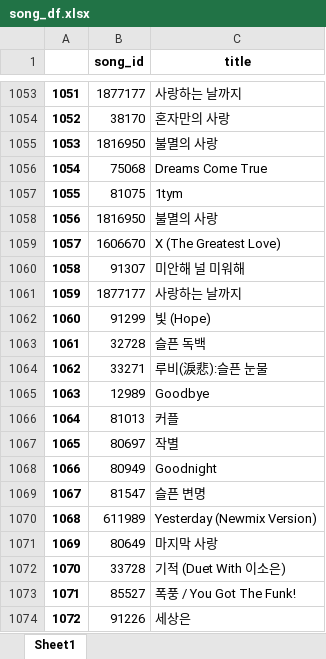
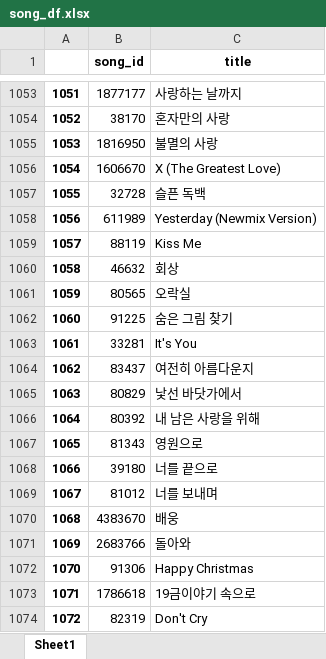
Before and after one commit to inmonim/TIDE, an Excel workbook: data/song_data/song_df.xlsx, sheet Sheet1, drawn as a sheet; only a part is shown, gaps mark what is left out; the shorter side is filled out with more unchanged rows; values as stored, in another font and other column widths than the file's, no borders; removed rows and columns are numbered as before the commit, all else as after; the diff covers the shown part only; the diff names each change by its address in the sheet, - before the commit and + after, or states it on an @@ line.

```diff
--- a/data/song_data/song_df.xlsx (sheet Sheet1)
+++ b/data/song_data/song_df.xlsx (sheet Sheet1)
-row 1056: 1054 | 75068 | Dreams Come True
-row 1057: 1055 | 81075 | 1tym
-row 1058: 1056 | 1816950 | 불멸의 사랑
@@ column A renumbered from row 1056 down @@
-row 1060: 1058 | 91307 | 미안해 널 미워해
-row 1061: 1059 | 1877177 | 사랑하는 날까지
-row 1062: 1060 | 91299 | 빛 (Hope)
-row 1064: 1062 | 33271 | 루비(淚悲):슬픈 눈물
-row 1065: 1063 | 12989 | Goodbye
-row 1066: 1064 | 81013 | 커플
-row 1067: 1065 | 80697 | 작별
-row 1068: 1066 | 80949 | Goodnight
-row 1069: 1067 | 81547 | 슬픈 변명
-row 1071: 1069 | 80649 | 마지막 사랑
-row 1072: 1070 | 33728 | 기적 (Duet With 이소은)
-row 1073: 1071 | 85527 | 폭풍 / You Got The Funk!
-row 1074: 1072 | 91226 | 세상은
```
Also changed, not shown: 27 removed rows elsewhere in this sheet, data/song_data/artist_df.xlsx, 1 other file.
